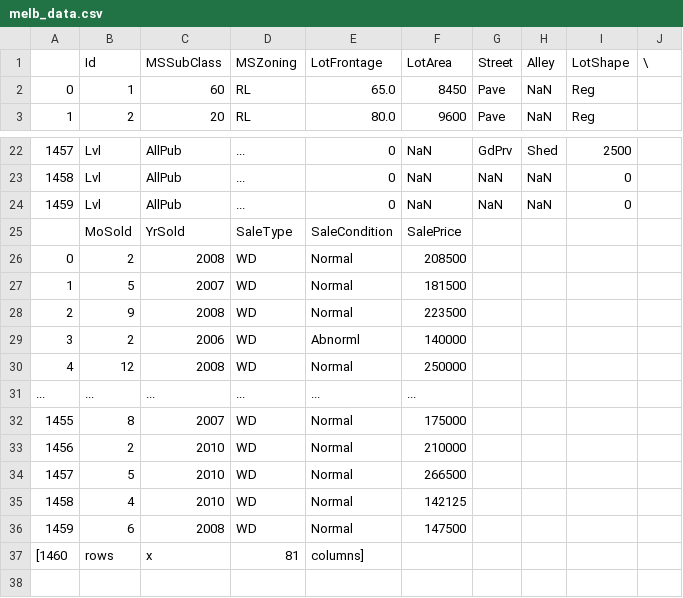
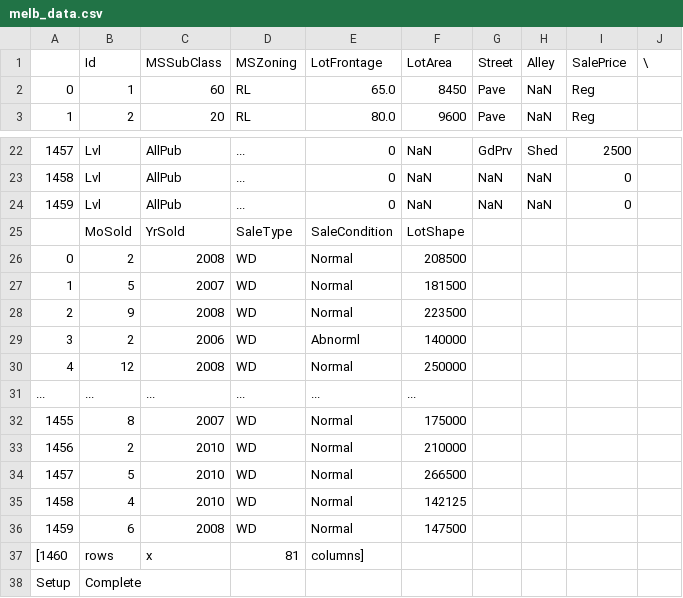
Before and after one commit to niked/M.L-house-price-predection, a CSV file: melb_data.csv, drawn as a sheet; only a part is shown, gaps mark what is left out.

Commit message:
Update melb_data.csv

```diff
--- a/melb_data.csv
+++ b/melb_data.csv
@@ -1,2 +1,2 @@
-,Id,MSSubClass,MSZoning,LotFrontage,LotArea,Street,Alley,LotShape,\
+,Id,MSSubClass,MSZoning,LotFrontage,LotArea,Street,Alley,SalePrice,\
 0,1,60,RL,65.0,8450,Pave,NaN,Reg,
@@ -24,3 +24,3 @@
 1459,Lvl,AllPub,...,0,NaN,NaN,NaN,0,
-,MoSold,YrSold,SaleType,SaleCondition,SalePrice,,,,
+,MoSold,YrSold,SaleType,SaleCondition,LotShape,,,,
 0,2,2008,WD,Normal,208500,,,,
@@ -37 +37,2 @@
 [1460,rows,x,81,columns],,,,,
+Setup,Complete,,,,,,,,
```
